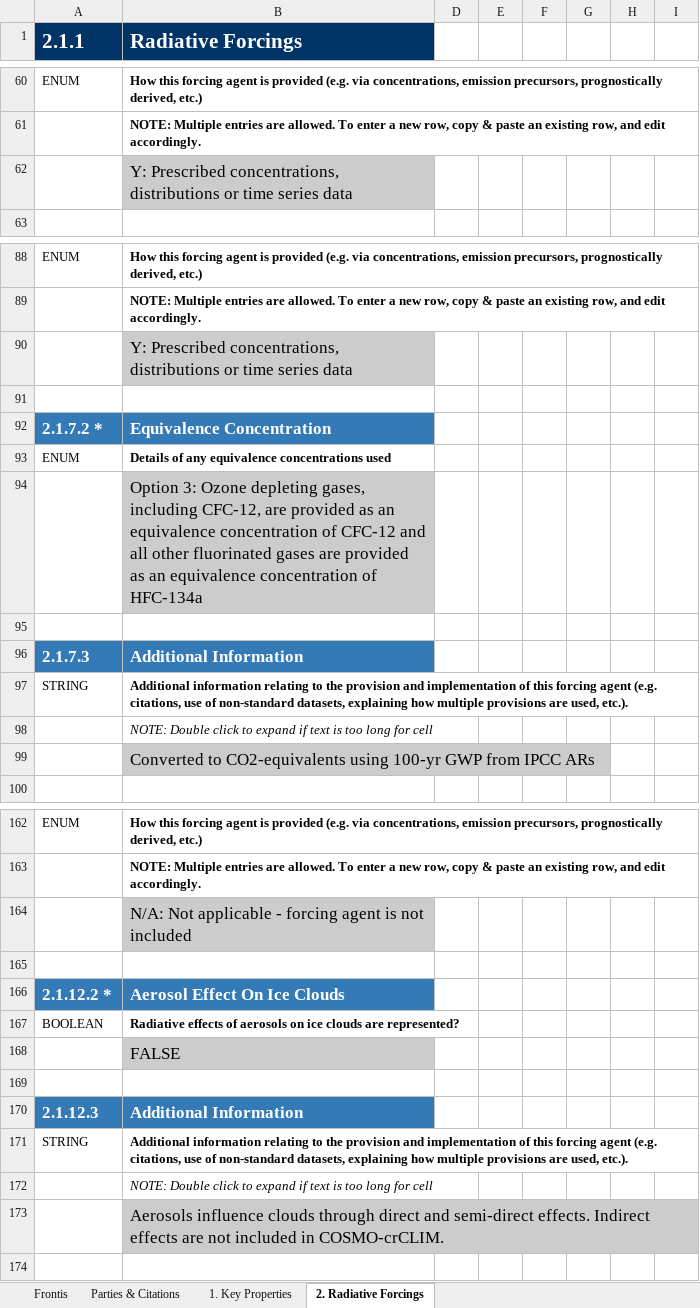
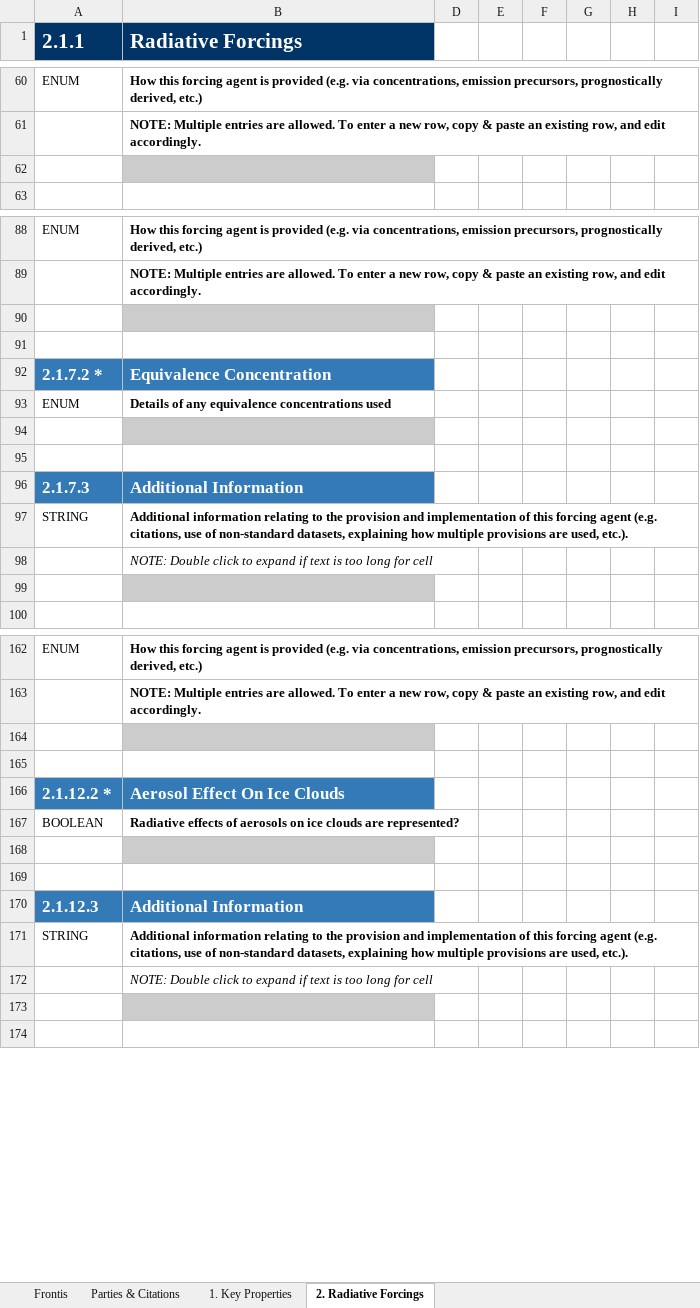
Before and after one commit to ES-DOC-INSTITUTIONAL/eth, an Excel workbook: cordexp/models/eth-cosmo-crclim-v1-1/cordexp_eur_11_eth_cosmo_crclim_v1_1_toplevel.xlsx, sheet 2. Radiative Forcings, drawn as a sheet; only a part is shown, gaps mark what is left out; values as stored, in another font and other column widths than the file's, no borders; the diff covers the shown part only; the diff names each change by its address in the sheet, - before the commit and + after, or states it on an @@ line.

Commit message:
1. New spreadsheets for aerosol and land.

```diff
--- a/cordexp/models/eth-cosmo-crclim-v1-1/cordexp_eur_11_eth_cosmo_crclim_v1_1_toplevel.xlsx (sheet 2. Radiative Forcings)
+++ b/cordexp/models/eth-cosmo-crclim-v1-1/cordexp_eur_11_eth_cosmo_crclim_v1_1_toplevel.xlsx (sheet 2. Radiative Forcings)
-B62 (Radiative Forcings): Y: Prescribed concentrations, distributions or time series data
+B62 (Radiative Forcings): (empty)
-B90 (Radiative Forcings): Y: Prescribed concentrations, distributions or time series data
+B90 (Radiative Forcings): (empty)
-B94 (Radiative Forcings): Option 3: Ozone depleting gases, including CFC-12, are provided as an equivalence concentration of CFC-12 and all other fluorinated gases are provided as an equivalence concentration of HFC-134a
+B94 (Radiative Forcings): (empty)
-B99 (Radiative Forcings): Converted to CO2-equivalents using 100-yr GWP from IPCC ARs
+B99 (Radiative Forcings): (empty)
-B164 (Radiative Forcings): N/A: Not applicable - forcing agent is not included
+B164 (Radiative Forcings): (empty)
-B168 (Radiative Forcings): FALSE
+B168 (Radiative Forcings): (empty)
-B173 (Radiative Forcings): Aerosols influence clouds through direct and semi-direct effects. Indirect effects are not included in COSMO-crCLIM.
+B173 (Radiative Forcings): (empty)
```
Also changed, not shown: 25 edited cells elsewhere in this sheet, sheet 1. Key Properties, sheet Frontis, hidden cells, cordexp/models/eth-cosmo-crclim-v1-1/cordexp_eur_11_eth_cosmo_crclim_v1_1_atmos.xlsx, 2 other files.
